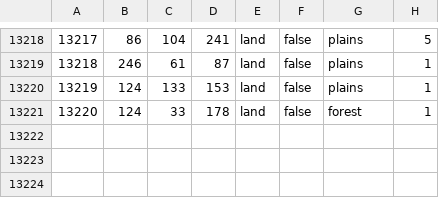
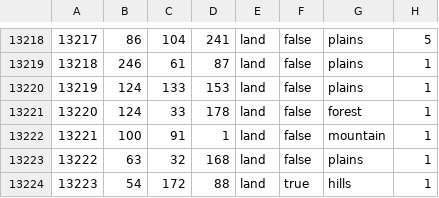
Before and after one commit to BurgerKingHotline/Fall-of-The-Free, a CSV file: fotf/map/definition.csv, drawn as a sheet; only a part is shown, gaps mark what is left out.

```diff
--- a/fotf/map/definition.csv
+++ b/fotf/map/definition.csv
@@ -13221 +13221,4 @@
 13220;124;33;178;land;false;forest;1
+13221;100;91;1;land;false;mountain;1
+13222;63;32;168;land;false;plains;1
+13223;54;172;88;land;true;hills;1
```
Also changed, not shown: 53 other files.
